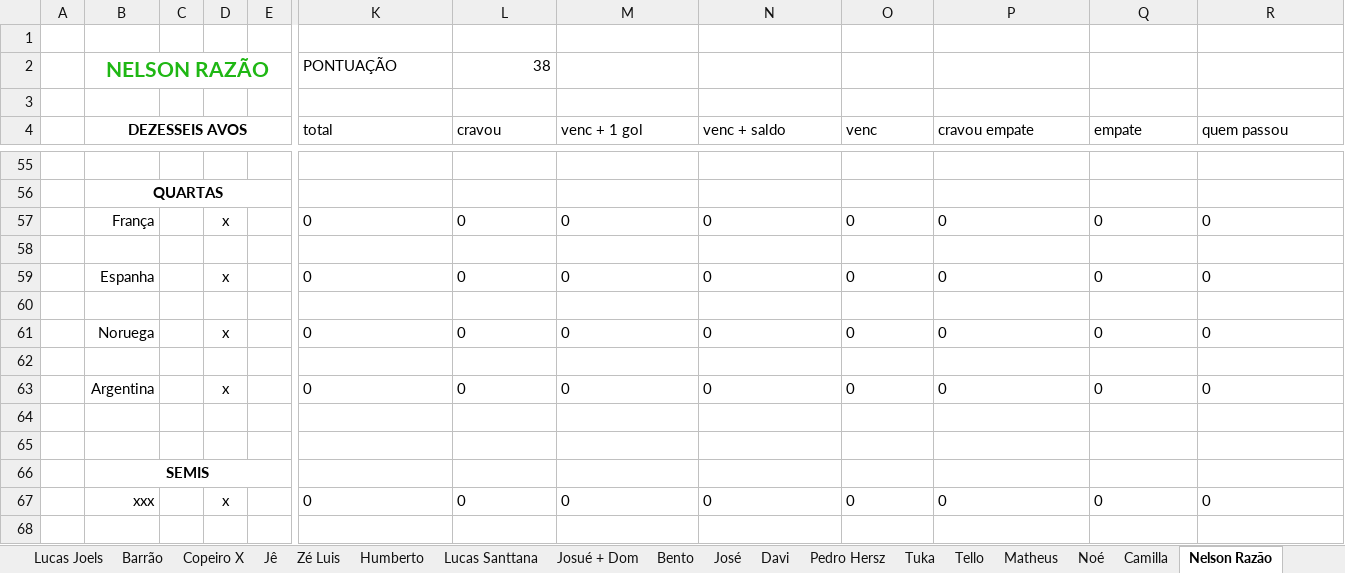
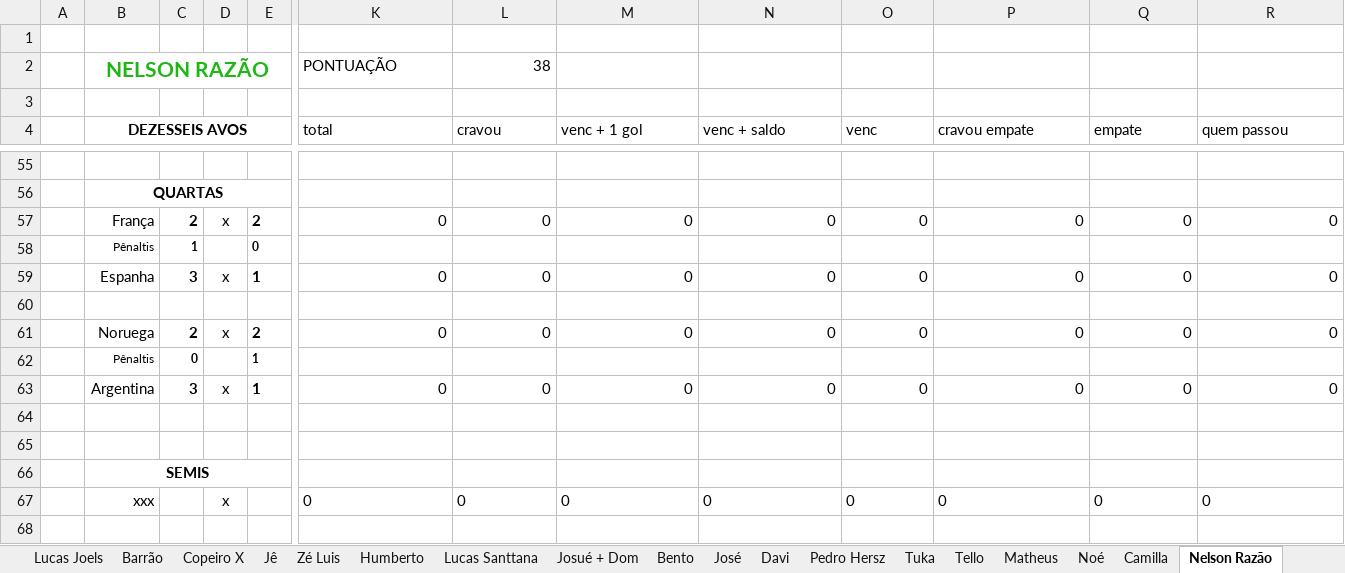
Before and after one commit to dhersz/zebolao26, an Excel workbook: mestra_matamata_26.xlsx, sheet Nelson Razão, drawn as a sheet; only a part is shown, gaps mark what is left out; values as stored, in another font and other column widths than the file's, no borders; removed rows and columns are numbered as before the commit, all else as after; rows hold the shown columns only; the diff names each change by its address in the sheet, - before the commit and + after, or states it on an @@ line.

```diff
--- a/mestra_matamata_26.xlsx (sheet Nelson Razão)
+++ b/mestra_matamata_26.xlsx (sheet Nelson Razão)
-C57: (empty)
+C57: 2
-E57: (empty)
+E57: 2
-K57:R57 alignment: left
+K57:R57 alignment: right
+row 58:  | Pênaltis | 1 |  | 0
+row 59:  | Espanha | 3 | x | 1 | 0 | 0 | 0 | 0 | 0 | 0 | 0 | 0
-row 59:  | Espanha |  | x |  | 0 | 0 | 0 | 0 | 0 | 0 | 0 | 0
-row 60: (empty)
-C61: (empty)
+C61: 2
-E61: (empty)
+E61: 2
-K61:R61 alignment: left
+K61:R61 alignment: right
-row 62: (empty)
+row 62:  | Pênaltis | 0 |  | 1
-C63: (empty)
+C63: 3
-E63: (empty)
+E63: 1
-K63:R63 alignment: left
+K63:R63 alignment: right
```
Also changed, not shown: sheet Daniel, sheet Nelson Emoção, sheet Lucas Joels, sheet Quito, sheet Diana, formulas that keep their value.
